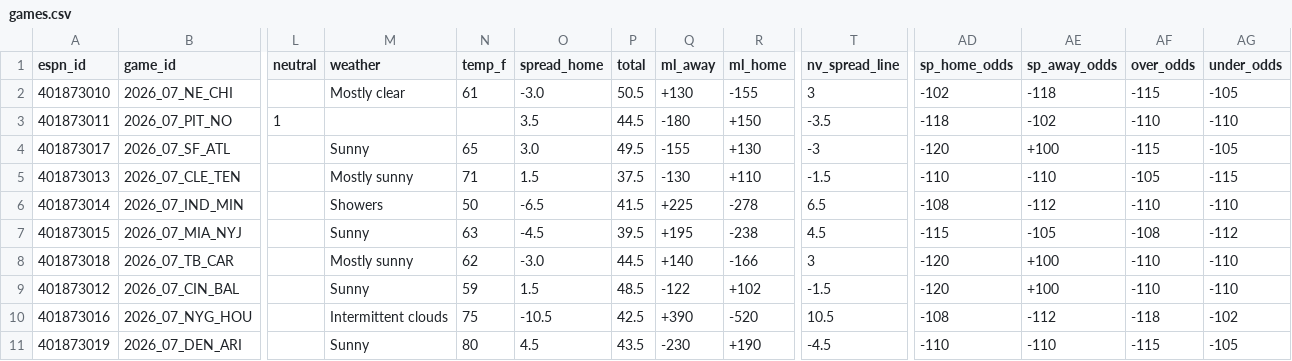
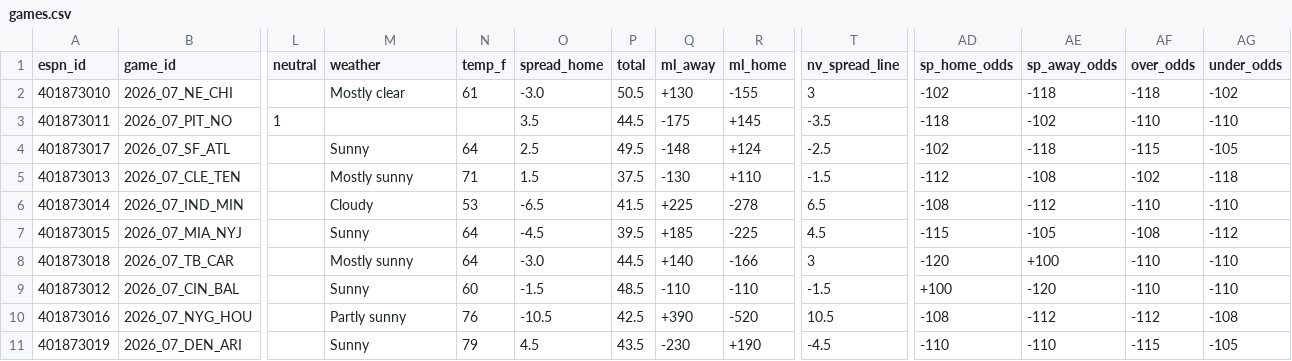
Before and after one commit to hyongdopaulyoon-sketch/hyongdopaulyoon-sketch-nfl-weekly, a CSV file: data/2026-w07/games.csv, drawn as a sheet; only a part is shown, gaps mark what is left out; the diff covers the shown part only; the diff names each change by its address in the sheet, - before the commit and + after, or states it on an @@ line.

```diff
--- a/data/2026-w07/games.csv
+++ b/data/2026-w07/games.csv
-AF2 (over_odds): -115
+AF2 (over_odds): -118
-AG2 (under_odds): -105
+AG2 (under_odds): -102
-Q3 (ml_away): -180
+Q3 (ml_away): -175
-R3 (ml_home): +150
+R3 (ml_home): +145
-N4 (temp_f): 65
+N4 (temp_f): 64
-O4 (spread_home): 3.0
+O4 (spread_home): 2.5
-Q4 (ml_away): -155
+Q4 (ml_away): -148
-R4 (ml_home): +130
+R4 (ml_home): +124
-T4 (nv_spread_line): -3
+T4 (nv_spread_line): -2.5
-AD4 (sp_home_odds): -120
+AD4 (sp_home_odds): -102
-AE4 (sp_away_odds): +100
+AE4 (sp_away_odds): -118
-AD5 (sp_home_odds): -110
+AD5 (sp_home_odds): -112
-AE5 (sp_away_odds): -110
+AE5 (sp_away_odds): -108
-AF5 (over_odds): -105
+AF5 (over_odds): -102
-AG5 (under_odds): -115
+AG5 (under_odds): -118
-M6 (weather): Showers
+M6 (weather): Cloudy
-N6 (temp_f): 50
+N6 (temp_f): 53
-N7 (temp_f): 63
+N7 (temp_f): 64
-Q7 (ml_away): +195
+Q7 (ml_away): +185
-R7 (ml_home): -238
+R7 (ml_home): -225
-N8 (temp_f): 62
+N8 (temp_f): 64
-N9 (temp_f): 59
+N9 (temp_f): 60
-O9 (spread_home): 1.5
+O9 (spread_home): -1.5
-Q9 (ml_away): -122
+Q9 (ml_away): -110
-R9 (ml_home): +102
+R9 (ml_home): -110
-AD9 (sp_home_odds): -120
+AD9 (sp_home_odds): +100
-AE9 (sp_away_odds): +100
+AE9 (sp_away_odds): -120
-M10 (weather): Intermittent clouds
+M10 (weather): Partly sunny
-N10 (temp_f): 75
+N10 (temp_f): 76
-AF10 (over_odds): -118
+AF10 (over_odds): -112
-AG10 (under_odds): -102
+AG10 (under_odds): -108
-N11 (temp_f): 80
+N11 (temp_f): 79
```
Also changed, not shown: 13 edited cells elsewhere in this file, data/2026-w07/inactives.csv, data/2026-w07/line_history.csv, 25 other files.
